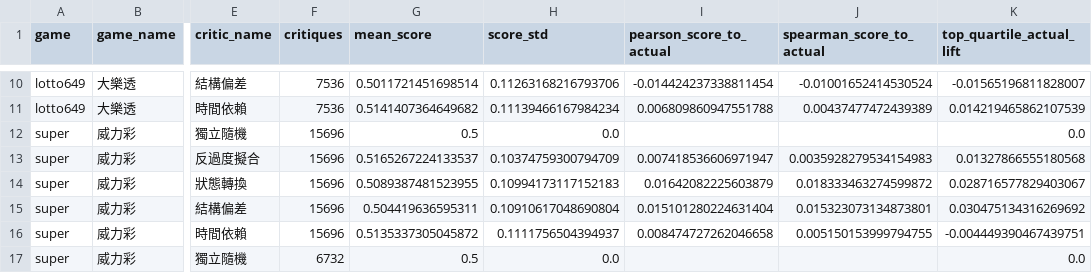
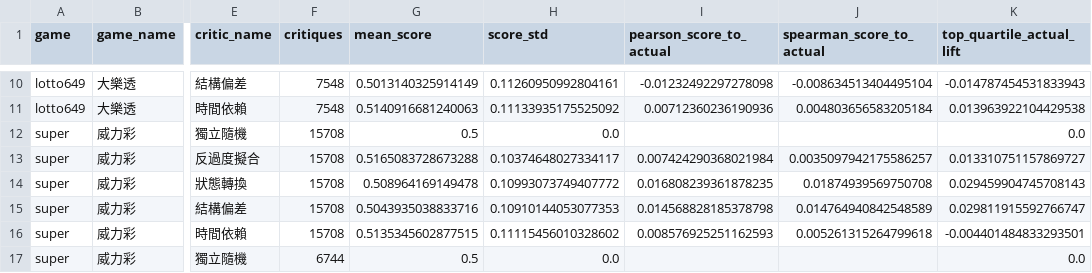
Before and after one commit to taipei49314/nullbench, a CSV file: research/results/council_debate_quality.csv, drawn as a sheet; only a part is shown, gaps mark what is left out; the diff covers the shown part only; the diff names each change by its address in the sheet, - before the commit and + after, or states it on an @@ line.

```diff
--- a/research/results/council_debate_quality.csv
+++ b/research/results/council_debate_quality.csv
-F10:F11 (critiques): 7536
+F10:F11 (critiques): 7548
-G10 (mean_score): 0.5011721451698514
+G10 (mean_score): 0.5013140325914149
-H10 (score_std): 0.11263168216793706
+H10 (score_std): 0.11260950992804161
-I10 (pearson_score_to_actual): -0.014424237338811454
+I10 (pearson_score_to_actual): -0.01232492297278098
-J10 (spearman_score_to_actual): -0.01001652414530524
+J10 (spearman_score_to_actual): -0.008634513404495104
-K10 (top_quartile_actual_lift): -0.01565196811828007
+K10 (top_quartile_actual_lift): -0.014787454531833943
-G11 (mean_score): 0.5141407364649682
+G11 (mean_score): 0.5140916681240063
-H11 (score_std): 0.11139466167984234
+H11 (score_std): 0.11133935175525092
-I11 (pearson_score_to_actual): 0.006809860947551788
+I11 (pearson_score_to_actual): 0.00712360236190936
-J11 (spearman_score_to_actual): 0.00437477472439389
+J11 (spearman_score_to_actual): 0.004803656583205184
-K11 (top_quartile_actual_lift): 0.014219465862107539
+K11 (top_quartile_actual_lift): 0.013963922104429538
-F12:F16 (critiques): 15696
+F12:F16 (critiques): 15708
-G13 (mean_score): 0.5165267224133537
+G13 (mean_score): 0.5165083728673288
-H13 (score_std): 0.10374759300794709
+H13 (score_std): 0.10374648027334117
-I13 (pearson_score_to_actual): 0.007418536606971947
+I13 (pearson_score_to_actual): 0.007424290368021984
-J13 (spearman_score_to_actual): 0.0035928279534154983
+J13 (spearman_score_to_actual): 0.0035097942175586257
-K13 (top_quartile_actual_lift): 0.01327866555180568
+K13 (top_quartile_actual_lift): 0.013310751157869727
-G14 (mean_score): 0.5089387481523955
+G14 (mean_score): 0.508964169149478
-H14 (score_std): 0.10994173117152183
+H14 (score_std): 0.10993073749407772
-I14 (pearson_score_to_actual): 0.01642082225603879
+I14 (pearson_score_to_actual): 0.016808239361878235
-J14 (spearman_score_to_actual): 0.018333463274599872
+J14 (spearman_score_to_actual): 0.01874939569750708
-K14 (top_quartile_actual_lift): 0.028716577829403067
+K14 (top_quartile_actual_lift): 0.029459904745708143
-G15 (mean_score): 0.504419636595311
+G15 (mean_score): 0.5043935038833716
-H15 (score_std): 0.10910617048690804
+H15 (score_std): 0.10910144053077353
-I15 (pearson_score_to_actual): 0.015101280224631404
+I15 (pearson_score_to_actual): 0.014568828185378798
-J15 (spearman_score_to_actual): 0.015323073134873801
+J15 (spearman_score_to_actual): 0.014764940842548589
-K15 (top_quartile_actual_lift): 0.030475134316269692
+K15 (top_quartile_actual_lift): 0.029811915592766747
-G16 (mean_score): 0.5135337305045872
+G16 (mean_score): 0.5135345602877515
-H16 (score_std): 0.1111756504394937
+H16 (score_std): 0.11115456010328602
-I16 (pearson_score_to_actual): 0.008474727262046658
+I16 (pearson_score_to_actual): 0.008576925251162593
-J16 (spearman_score_to_actual): 0.005150153999794755
+J16 (spearman_score_to_actual): 0.005261315264799618
-K16 (top_quartile_actual_lift): -0.004449390467439751
+K16 (top_quartile_actual_lift): -0.004401484833293501
-F17 (critiques): 6732
+F17 (critiques): 6744
```
Also changed, not shown: 62 edited cells elsewhere in this file, research/results/council_agent_quality.csv, research/results/council_judge_sensitivity.csv, 13 other files.
